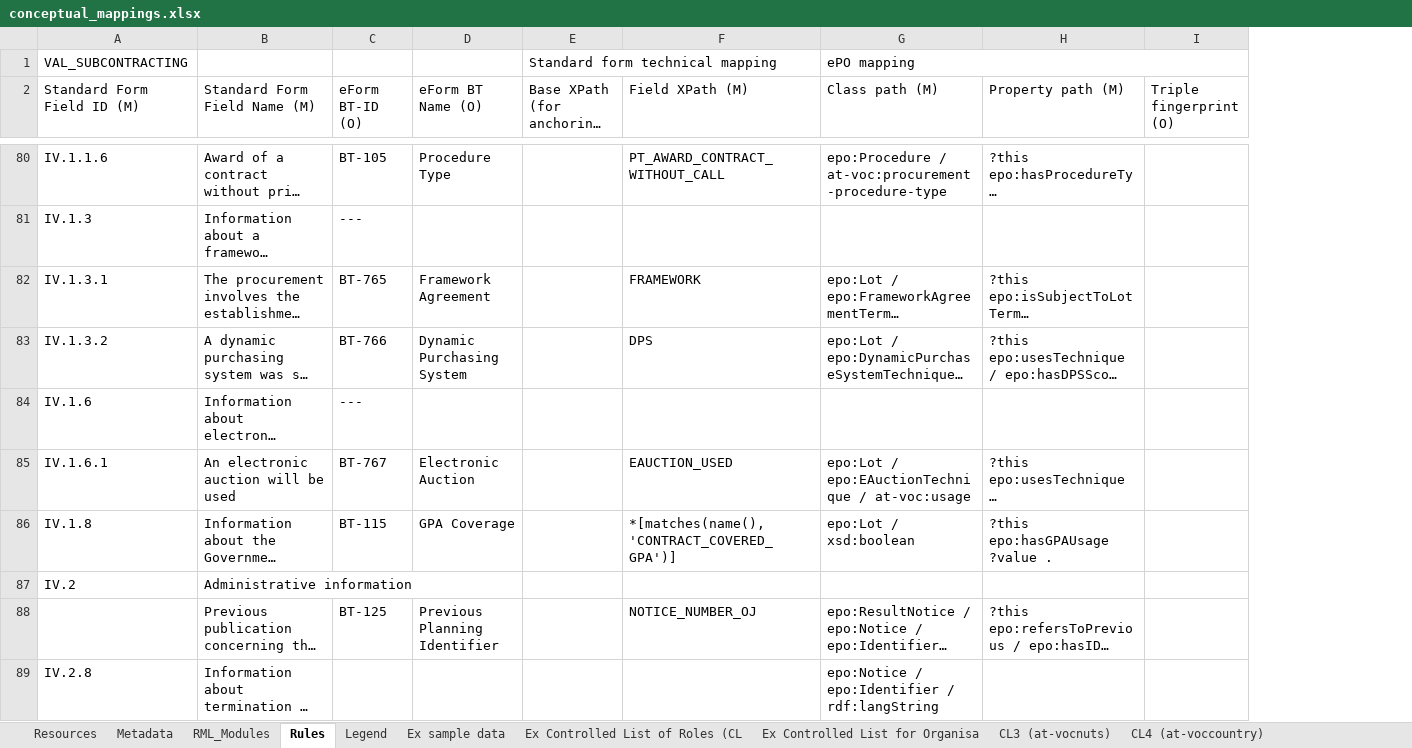
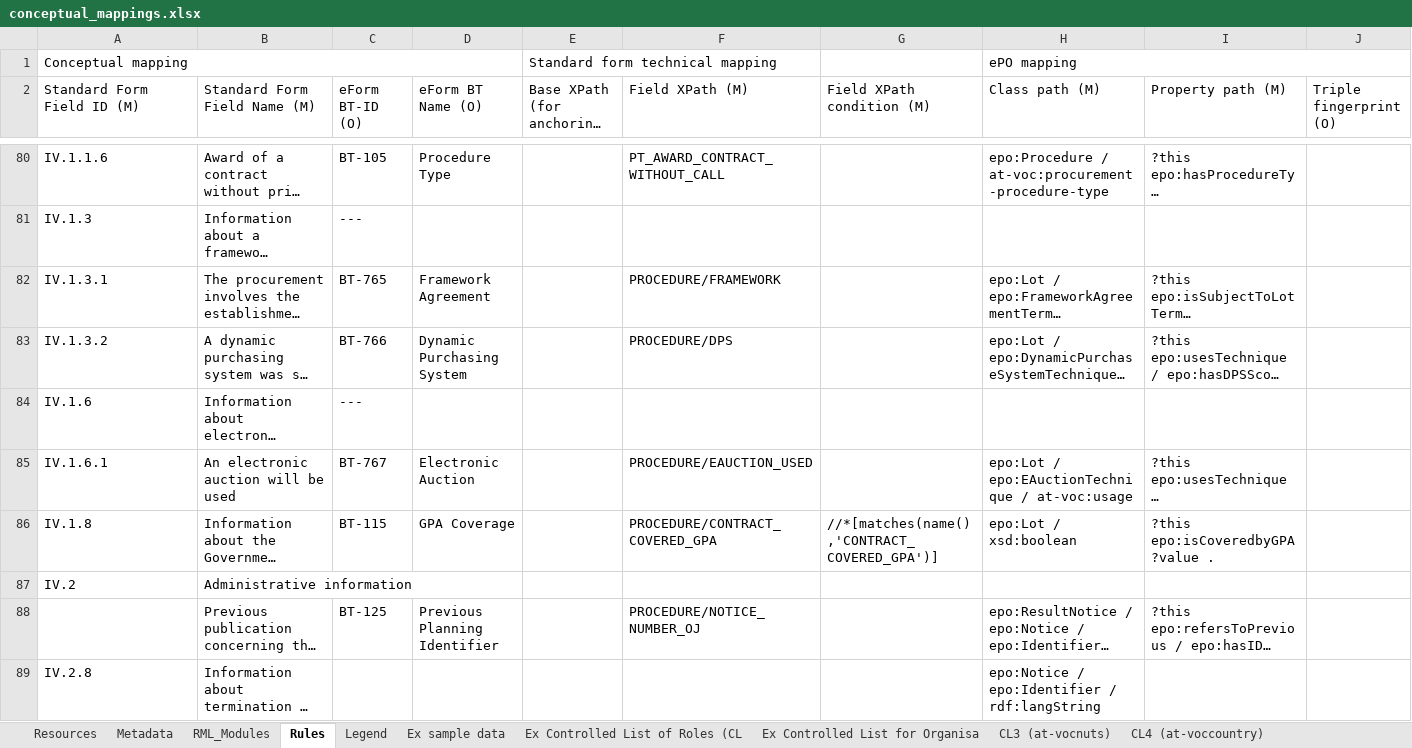
Before and after one commit to OP-TED/ted-rdf-mapping, an Excel workbook: mappings/package_F03/transformation/conceptual_mappings.xlsx, sheet Rules, drawn as a sheet; only a part is shown, gaps mark what is left out; long unchanged cells end in …; values as stored, in another font and other column widths than the file's, no cell formats; charts and pictures and conditional formats not drawn; addresses are those after the commit; the diff covers the shown part only; the diff names each change by its address in the sheet, - before the commit and + after, or states it on an @@ line.

Commit message:
F03: Update conceptual & technical mappings (new ePO version and new Excel file structure)

```diff
--- a/mappings/package_F03/transformation/conceptual_mappings.xlsx (sheet Rules)
+++ b/mappings/package_F03/transformation/conceptual_mappings.xlsx (sheet Rules)
+column G (Field XPath condition (M)), row 86: //*[matches(name(),'CONTRACT_COVERED_GPA')]
-A1 (Standard Form Field ID (M)): VAL_SUBCONTRACTING
+A1 (Standard Form Field ID (M)): Conceptual mapping
+A1:D1 merged
-F82 (Field XPath (M)): FRAMEWORK
+F82 (Field XPath (M)): PROCEDURE/FRAMEWORK
-F83 (Field XPath (M)): DPS
+F83 (Field XPath (M)): PROCEDURE/DPS
-F85 (Field XPath (M)): EAUCTION_USED
+F85 (Field XPath (M)): PROCEDURE/EAUCTION_USED
-F86 (Field XPath (M)): *[matches(name(),'CONTRACT_COVERED_GPA')]
+F86 (Field XPath (M)): PROCEDURE/CONTRACT_COVERED_GPA
-I86 (Property path (M)): ?this epo:hasGPAUsage ?value .
+I86 (Property path (M)): ?this epo:isCoveredbyGPA ?value .
-F88 (Field XPath (M)): NOTICE_NUMBER_OJ
+F88 (Field XPath (M)): PROCEDURE/NOTICE_NUMBER_OJ
```
Also changed, not shown: 2 added rows and 152 edited cells elsewhere in this sheet, sheet Metadata, sheet Ex Controlled List of Roles (CL, cell formats, 10 other files.
